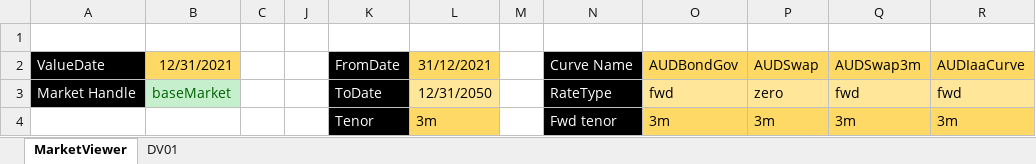
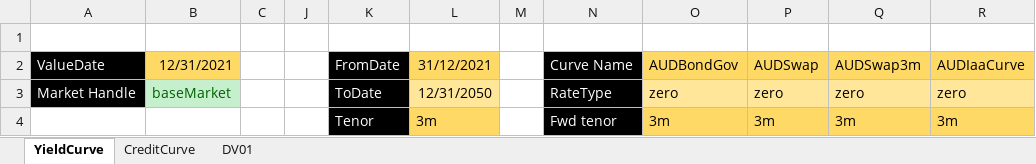
Before and after one commit to zongjieshen/RatesMarket, an Excel workbook: PythonMarketAnalytics/MarketAddin.xlsm, sheet YieldCurve, drawn as a sheet; only a part is shown; values as stored, in another font and other column widths than the file's, no borders; charts and pictures not drawn; the diff covers the shown part only; the diff names each change by its address in the sheet, - before the commit and + after, or states it on an @@ line.

```diff
--- a/PythonMarketAnalytics/MarketAddin.xlsm (sheet YieldCurve)
+++ b/PythonMarketAnalytics/MarketAddin.xlsm (sheet YieldCurve)
-sheet tab: MarketViewer
+sheet tab: YieldCurve
+sheet tab: CreditCurve
-O3 (AUDBondGov): fwd
+O3 (AUDBondGov): zero
-Q3 (AUDSwap3m): fwd
+Q3 (AUDSwap3m): zero
-R3 (AUDIaaCurve): fwd
+R3 (AUDIaaCurve): zero
```
Also changed, not shown: other rows of this sheet, sheet DV01, hidden cells, charts or pictures, PythonMarketAnalytics/Market/MarketData.xlsx, 35 other files.
